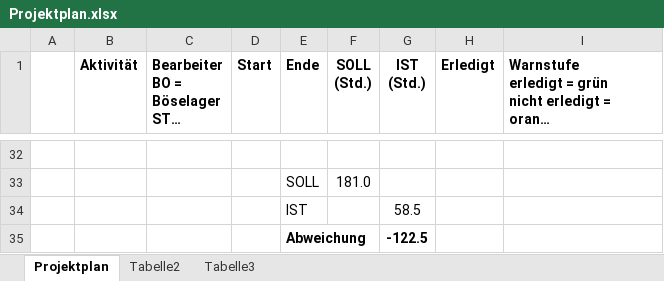
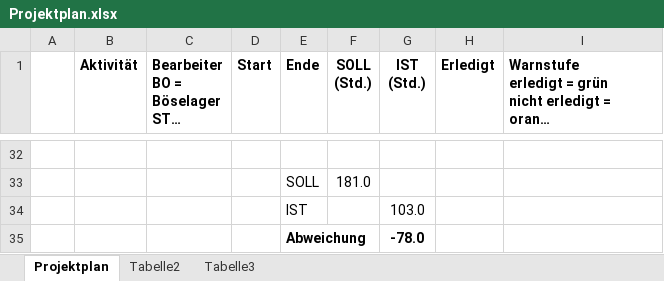
Before and after one commit to AlexSteffen/RentACar, an Excel workbook: Projektdokumente/Projektplan.xlsx, sheet Projektplan, drawn as a sheet; only a part is shown, gaps mark what is left out; long unchanged cells end in …; values as stored, in another font and other column widths than the file's, no borders; conditional formats not drawn; the diff covers the shown part only; the diff names each change by its address in the sheet, - before the commit and + after, or states it on an @@ line.

```diff
--- a/Projektdokumente/Projektplan.xlsx (sheet Projektplan)
+++ b/Projektdokumente/Projektplan.xlsx (sheet Projektplan)
-G34 (IST (Std.)): 58.5
+G34 (IST (Std.)): 103.0
-G35 (IST (Std.)): -122.5
+G35 (IST (Std.)): -78.0
```
Also changed, not shown: 14 edited cells elsewhere in this sheet, 5 other files.
